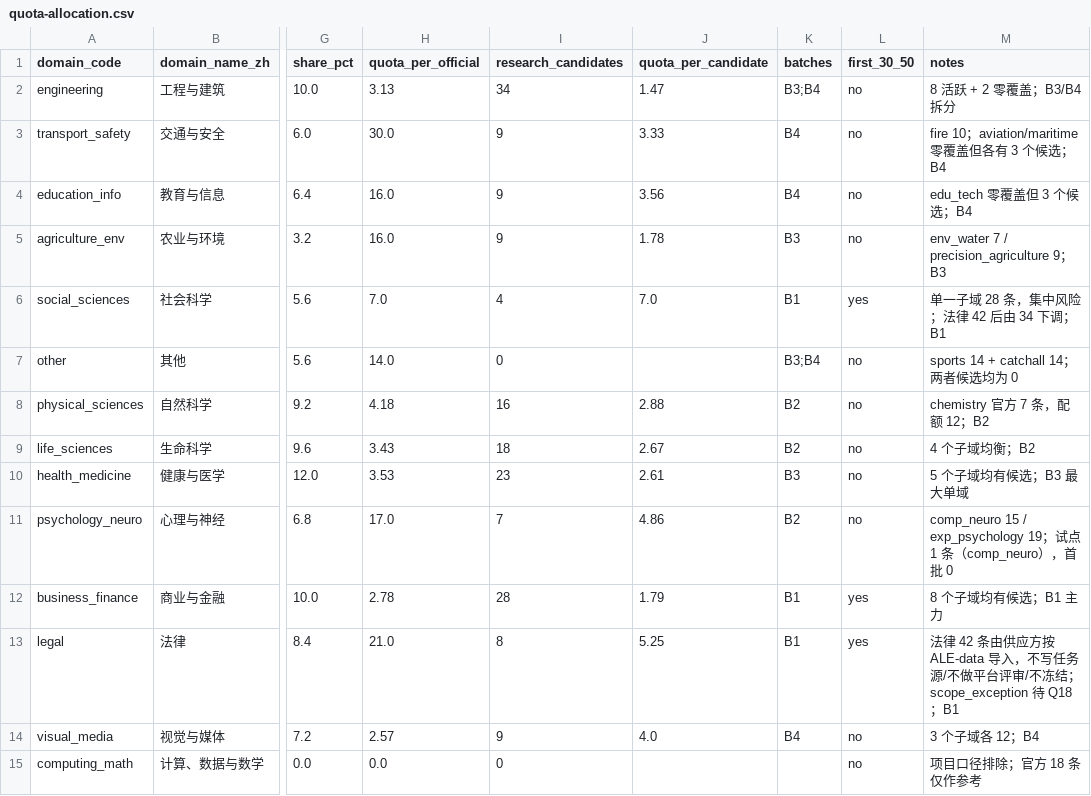
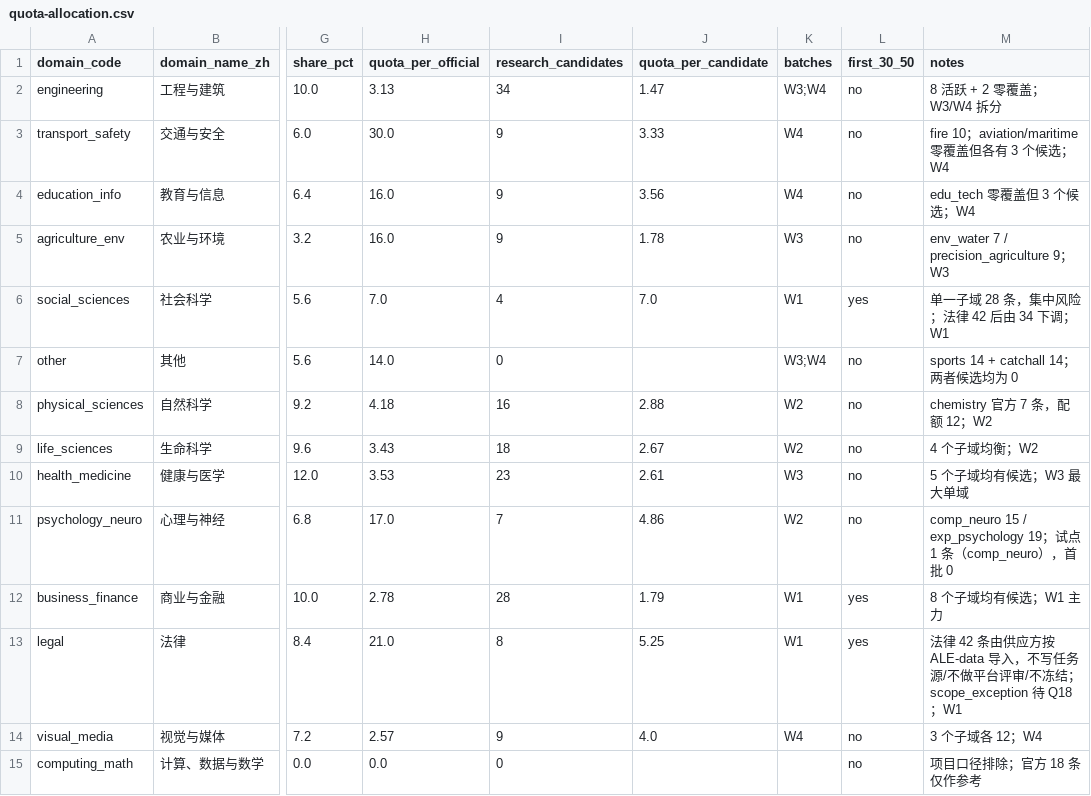
Before and after one commit to Luckydajiupro/ale-500-design, a CSV file: work/expert-supply/data/quota-allocation.csv, drawn as a sheet; only a part is shown, gaps mark what is left out; the diff names each change by its address in the sheet, - before the commit and + after, or states it on an @@ line.

```diff
--- a/work/expert-supply/data/quota-allocation.csv
+++ b/work/expert-supply/data/quota-allocation.csv
-K2 (batches): B3;B4
+K2 (batches): W3;W4
-M2 (notes): 8 活跃 + 2 零覆盖；B3/B4 拆分
+M2 (notes): 8 活跃 + 2 零覆盖；W3/W4 拆分
-K3:K4 (batches): B4
+K3:K4 (batches): W4
-M3 (notes): fire 10；aviation/maritime 零覆盖但各有 3 个候选；B4
+M3 (notes): fire 10；aviation/maritime 零覆盖但各有 3 个候选；W4
-M4 (notes): edu_tech 零覆盖但 3 个候选；B4
+M4 (notes): edu_tech 零覆盖但 3 个候选；W4
-K5 (batches): B3
+K5 (batches): W3
-M5 (notes): env_water 7 / precision_agriculture 9；B3
+M5 (notes): env_water 7 / precision_agriculture 9；W3
-K6 (batches): B1
+K6 (batches): W1
-M6 (notes): 单一子域 28 条，集中风险；法律 42 后由 34 下调；B1
+M6 (notes): 单一子域 28 条，集中风险；法律 42 后由 34 下调；W1
-K7 (batches): B3;B4
+K7 (batches): W3;W4
-K8:K9 (batches): B2
+K8:K9 (batches): W2
-M8 (notes): chemistry 官方 7 条，配额 12；B2
+M8 (notes): chemistry 官方 7 条，配额 12；W2
-M9 (notes): 4 个子域均衡；B2
+M9 (notes): 4 个子域均衡；W2
-K10 (batches): B3
+K10 (batches): W3
-M10 (notes): 5 个子域均有候选；B3 最大单域
+M10 (notes): 5 个子域均有候选；W3 最大单域
-K11 (batches): B2
+K11 (batches): W2
-K12:K13 (batches): B1
+K12:K13 (batches): W1
-M12 (notes): 8 个子域均有候选；B1 主力
+M12 (notes): 8 个子域均有候选；W1 主力
-M13 (notes): …待 Q18；B1
+M13 (notes): …待 Q18；W1
-K14 (batches): B4
+K14 (batches): W4
-M14 (notes): 3 个子域各 12；B4
+M14 (notes): 3 个子域各 12；W4
```
Also changed, not shown: work/expert-supply/data/quota-by-subdomain.csv, 7 other files.
